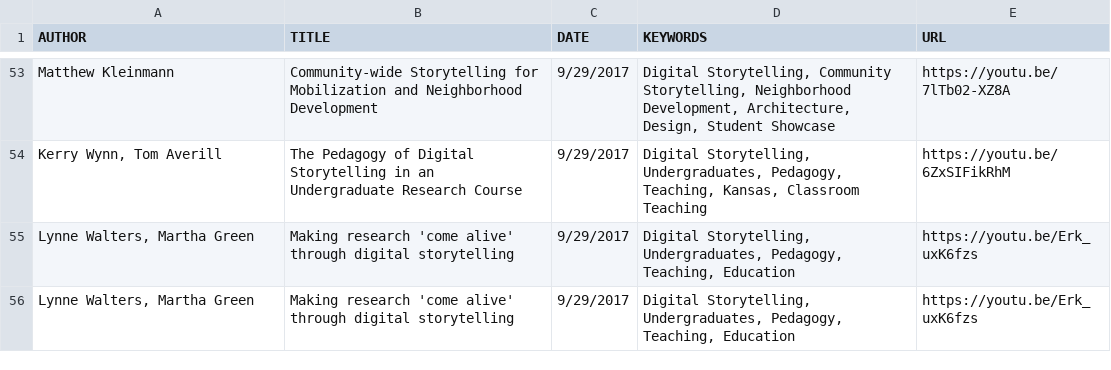
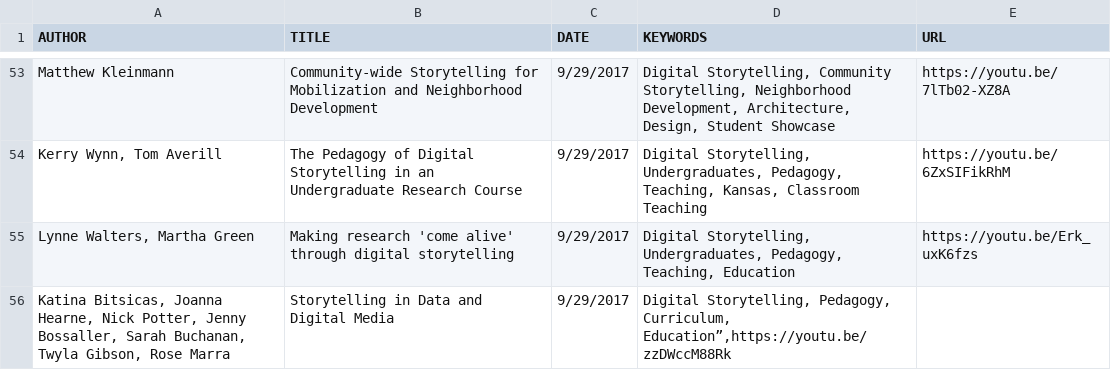
Before and after one commit to derekeder/csv-to-html-table, a CSV file: data/index-of-idrh-talks.csv, drawn as a sheet; only a part is shown, gaps mark what is left out; removed rows and columns are numbered as before the commit, all else as after; the diff names each change by its address in the sheet, - before the commit and + after, or states it on an @@ line.

Commit message:
Update index-of-idrh-talks.csv

```diff
--- a/data/index-of-idrh-talks.csv
+++ b/data/index-of-idrh-talks.csv
-row 56: Lynne Walters, Martha Green | Making research 'come alive' through digital storytelling | 9/29/2017 | Digital Storytelling, Undergraduates, Pedagogy, Teaching, Education | https://youtu.be/Erk_uxK6fzs
+row 56: Katina Bitsicas, Joanna Hearne, Nick Potter, Jenny Bossaller, Sarah Buchanan, Twyla Gibson, Rose Marra | Storytelling in Data and Digital Media | 9/29/2017 | Digital Storytelling, Pedagogy, Curriculum, Education”,https://youtu.be/zzDWccM88Rk
```
